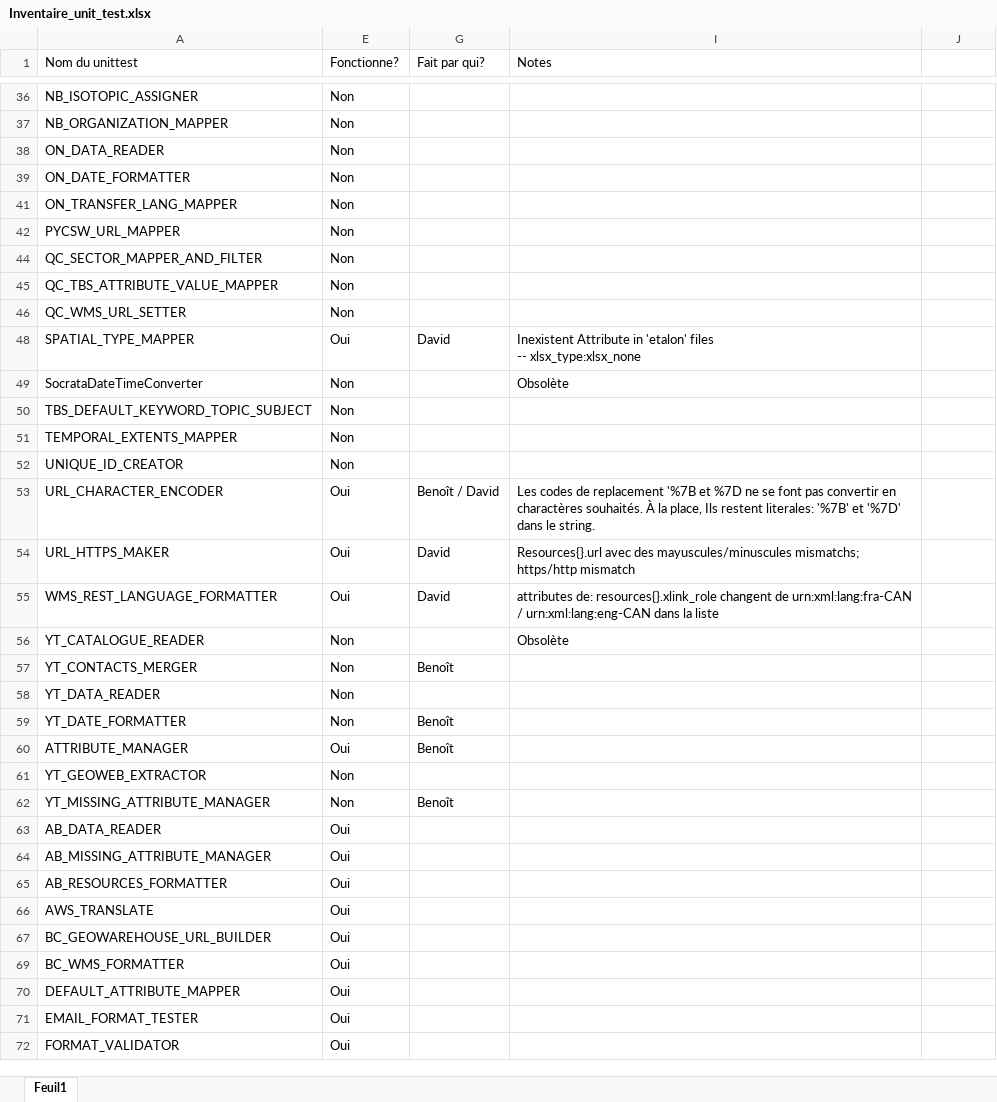
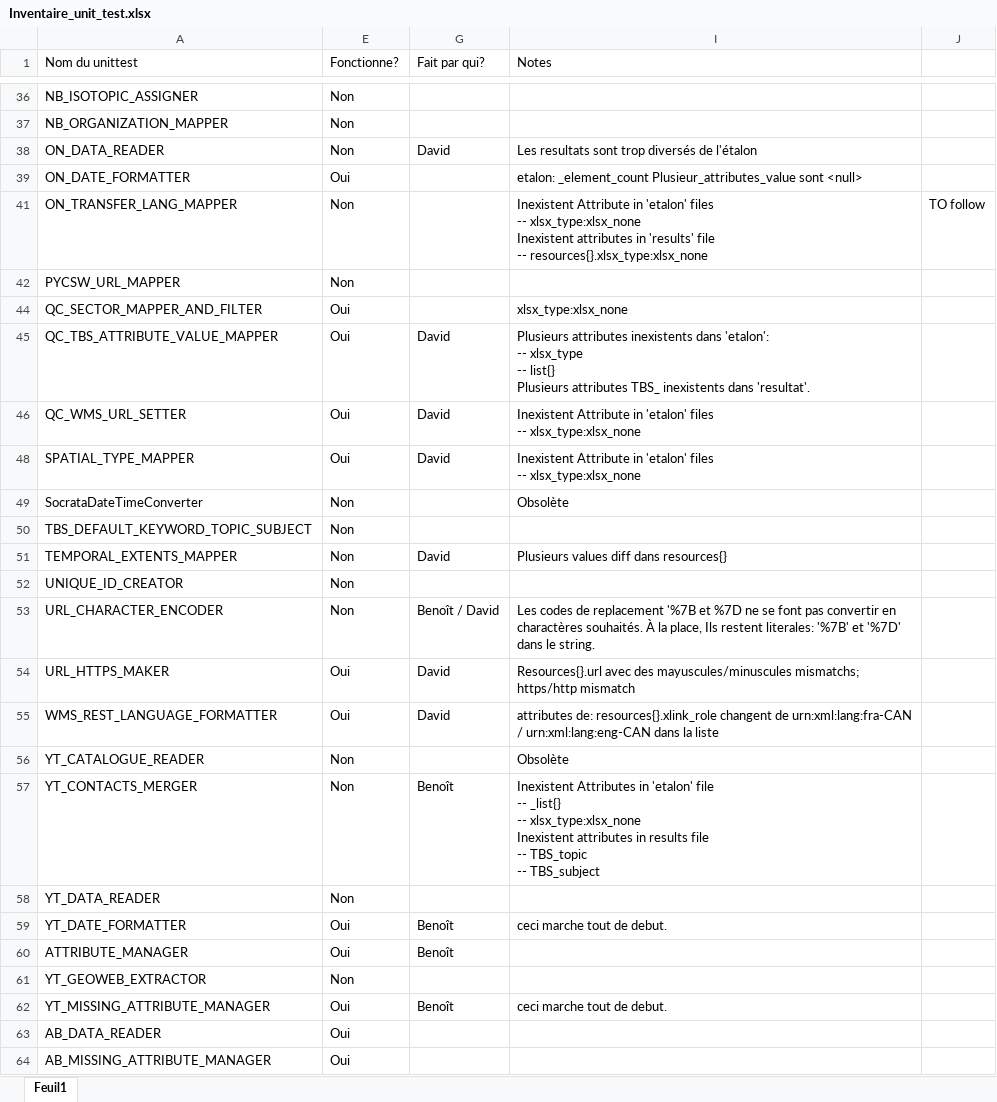
Before and after one commit to federal-geospatial-platform/fgp-metadata-proxy, an Excel workbook: FME_files/UNIT_TESTS/Inventaire_unit_test.xlsx, sheet Feuil1, drawn as a sheet; only a part is shown, gaps mark what is left out; the shorter side is filled out with more unchanged rows; values as stored, in another font and other column widths than the file's, no cell formats; ↵ is a line break in a cell; the diff covers the shown part only; the diff names each change by its address in the sheet, - before the commit and + after, or states it on an @@ line.

```diff
--- a/FME_files/UNIT_TESTS/Inventaire_unit_test.xlsx (sheet Feuil1)
+++ b/FME_files/UNIT_TESTS/Inventaire_unit_test.xlsx (sheet Feuil1)
-G38 (Fait par qui?): (empty)
+G38 (Fait par qui?): David
-I38 (Notes): (empty)
+I38 (Notes): Les resultats sont trop diversés de l'étalon
-E39 (Fonctionne?): Non
+E39 (Fonctionne?): Oui
-I39 (Notes): (empty)
+I39 (Notes): etalon: _element_count Plusieur_attributes_value sont <null>
-I41 (Notes): (empty)
+I41 (Notes): Inexistent Attribute in 'etalon' files ↵ -- xlsx_type:xlsx_none ↵ Inexistent attributes in 'results' file ↵ -- resources{}.xlsx_type:xlsx_none
-J41: (empty)
+J41: TO follow
-E44:E46 (Fonctionne?): Non
+E44:E46 (Fonctionne?): Oui
-I44 (Notes): (empty)
+I44 (Notes): xlsx_type:xlsx_none
-G45:G46 (Fait par qui?): (empty)
+G45:G46 (Fait par qui?): David
-I45 (Notes): (empty)
+I45 (Notes): Plusieurs attributes inexistents dans 'etalon': ↵ -- xlsx_type ↵ -- list{} ↵ Plusieurs attributes TBS_ inexistents dans 'resultat'.
-I46 (Notes): (empty)
+I46 (Notes): Inexistent Attribute in 'etalon' files ↵ -- xlsx_type:xlsx_none
-G51 (Fait par qui?): (empty)
+G51 (Fait par qui?): David
-I51 (Notes): (empty)
+I51 (Notes): Plusieurs values diff dans resources{}
-E53 (Fonctionne?): Oui
+E53 (Fonctionne?): Non
-I57 (Notes): (empty)
+I57 (Notes): Inexistent Attributes in 'etalon' file ↵ -- _list{} ↵ -- xlsx_type:xlsx_none ↵ Inexistent attributes in results file ↵ -- TBS_topic ↵ -- TBS_subject
-E59 (Fonctionne?): Non
+E59 (Fonctionne?): Oui
-I59 (Notes): (empty)
+I59 (Notes): ceci marche tout de debut.
-E62 (Fonctionne?): Non
+E62 (Fonctionne?): Oui
-I62 (Notes): (empty)
+I62 (Notes): ceci marche tout de debut.
```
Also changed, not shown: 17 added rows and 7 edited cells elsewhere in this sheet, cell formats, 11 other files.
